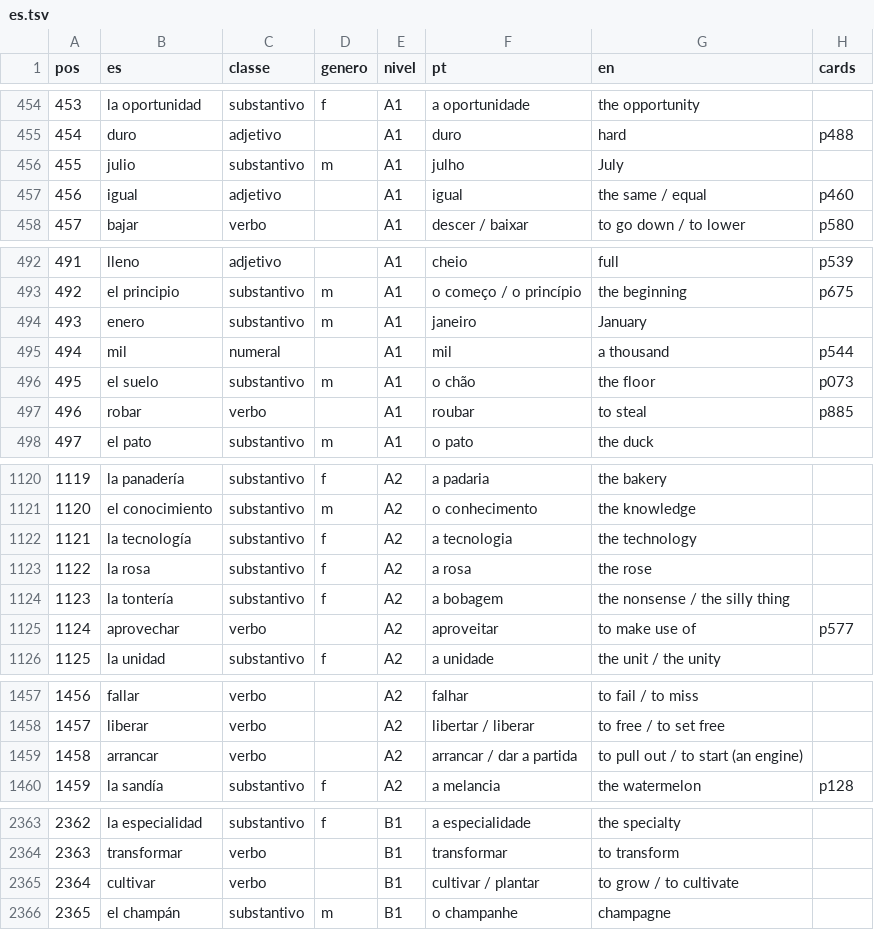
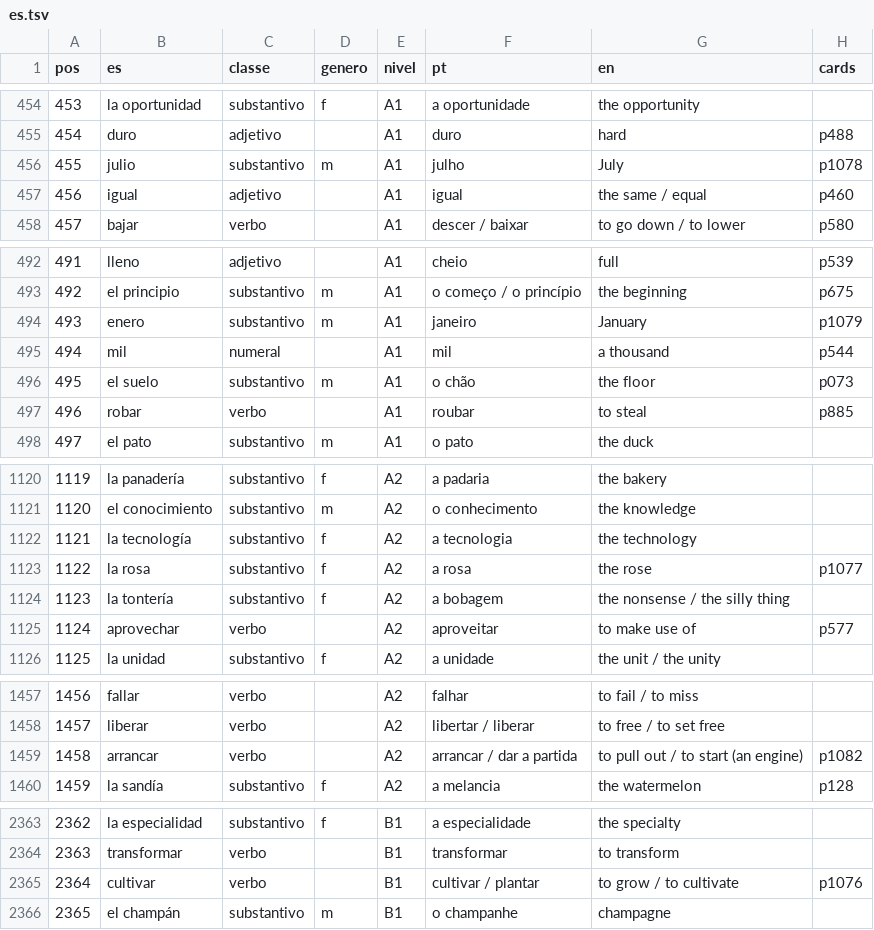
Before and after one commit to organizacoes-taioe/taioe-cards, a TSV file: fonte/frequencia/es.tsv, drawn as a sheet; only a part is shown, gaps mark what is left out; the diff covers the shown part only.

```diff
--- a/fonte/frequencia/es.tsv
+++ b/fonte/frequencia/es.tsv
@@ -455,3 +455,3 @@ pos	es	classe	genero	nivel	pt	en	cards
 454	duro	adjetivo		A1	duro	hard	p488
-455	julio	substantivo	m	A1	julho	July	
+455	julio	substantivo	m	A1	julho	July	p1078
 456	igual	adjetivo		A1	igual	the same / equal	p460
@@ -493,3 +493,3 @@ pos	es	classe	genero	nivel	pt	en	cards
 492	el principio	substantivo	m	A1	o começo / o princípio	the beginning	p675
-493	enero	substantivo	m	A1	janeiro	January	
+493	enero	substantivo	m	A1	janeiro	January	p1079
 494	mil	numeral		A1	mil	a thousand	p544
@@ -1122,3 +1122,3 @@ pos	es	classe	genero	nivel	pt	en	cards
 1121	la tecnología	substantivo	f	A2	a tecnologia	the technology	
-1122	la rosa	substantivo	f	A2	a rosa	the rose	
+1122	la rosa	substantivo	f	A2	a rosa	the rose	p1077
 1123	la tontería	substantivo	f	A2	a bobagem	the nonsense / the silly thing	
@@ -1458,3 +1458,3 @@ pos	es	classe	genero	nivel	pt	en	cards
 1457	liberar	verbo		A2	libertar / liberar	to free / to set free	
-1458	arrancar	verbo		A2	arrancar / dar a partida	to pull out / to start (an engine)	
+1458	arrancar	verbo		A2	arrancar / dar a partida	to pull out / to start (an engine)	p1082
 1459	la sandía	substantivo	f	A2	a melancia	the watermelon	p128
@@ -2364,3 +2364,3 @@ pos	es	classe	genero	nivel	pt	en	cards
 2363	transformar	verbo		B1	transformar	to transform	
-2364	cultivar	verbo		B1	cultivar / plantar	to grow / to cultivate	
+2364	cultivar	verbo		B1	cultivar / plantar	to grow / to cultivate	p1076
 2365	el champán	substantivo	m	B1	o champanhe	champagne	
```
Also changed, not shown: 2 edited cells elsewhere in this file, 19 other files.
